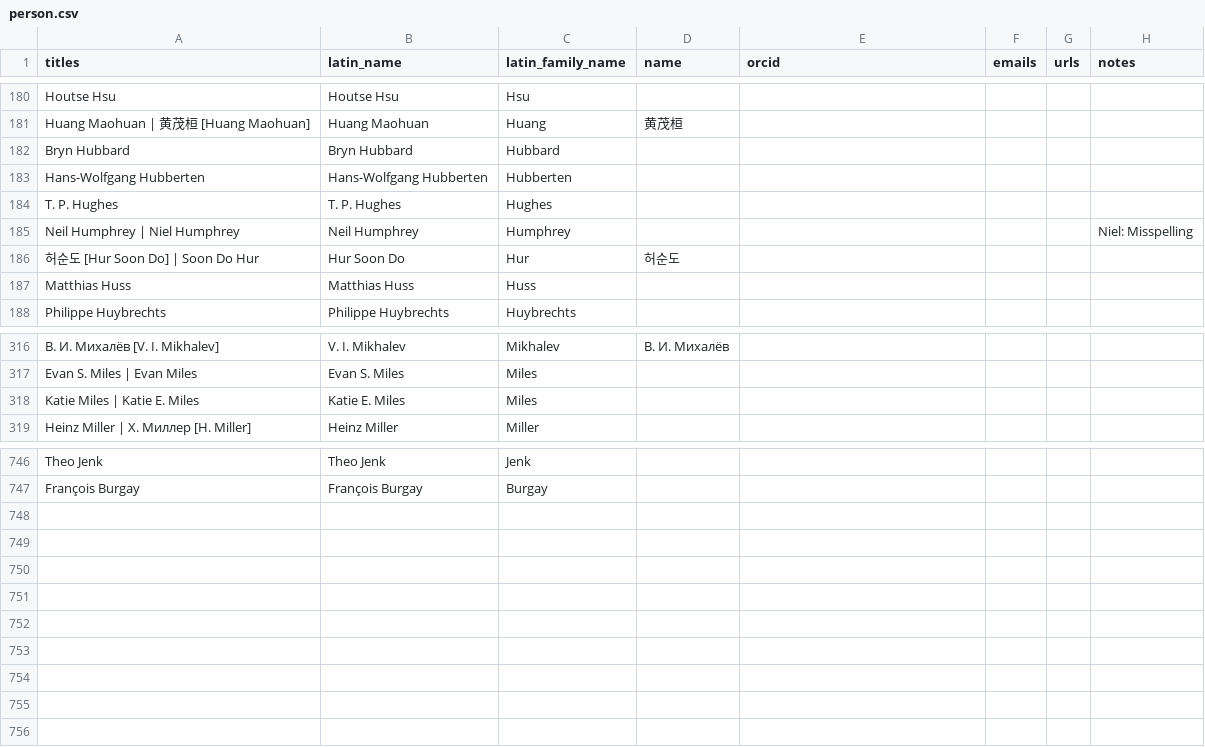
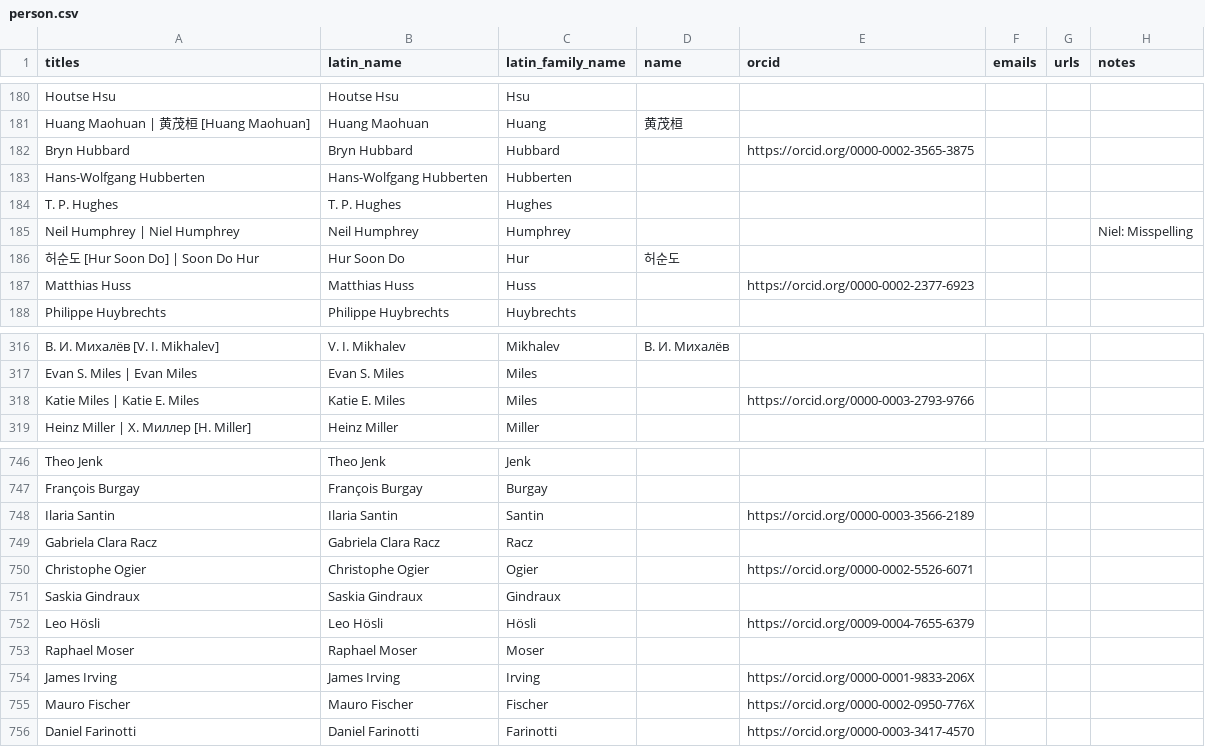
Before and after one commit to mjacqu/glenglat, a CSV file: data/person.csv, drawn as a sheet; only a part is shown, gaps mark what is left out; the diff names each change by its address in the sheet, - before the commit and + after, or states it on an @@ line.

```diff
--- a/data/person.csv
+++ b/data/person.csv
-E182 (orcid): (empty)
+E182 (orcid): https://orcid.org/0000-0002-3565-3875
-E187 (orcid): (empty)
+E187 (orcid): https://orcid.org/0000-0002-2377-6923
-E318 (orcid): (empty)
+E318 (orcid): https://orcid.org/0000-0003-2793-9766
+row 748: Ilaria Santin | Ilaria Santin | Santin |  | https://orcid.org/0000-0003-3566-2189
+row 749: Gabriela Clara Racz | Gabriela Clara Racz | Racz
+row 750: Christophe Ogier | Christophe Ogier | Ogier |  | https://orcid.org/0000-0002-5526-6071
+row 751: Saskia Gindraux | Saskia Gindraux | Gindraux
+row 752: Leo Hösli | Leo Hösli | Hösli |  | https://orcid.org/0009-0004-7655-6379
+row 753: Raphael Moser | Raphael Moser | Moser
+row 754: James Irving | James Irving | Irving |  | https://orcid.org/0000-0001-9833-206X
+row 755: Mauro Fischer | Mauro Fischer | Fischer |  | https://orcid.org/0000-0002-0950-776X
+row 756: Daniel Farinotti | Daniel Farinotti | Farinotti |  | https://orcid.org/0000-0003-3417-4570
```
Also changed, not shown: data/borehole.csv, data/measurement.csv, 16 other files.
